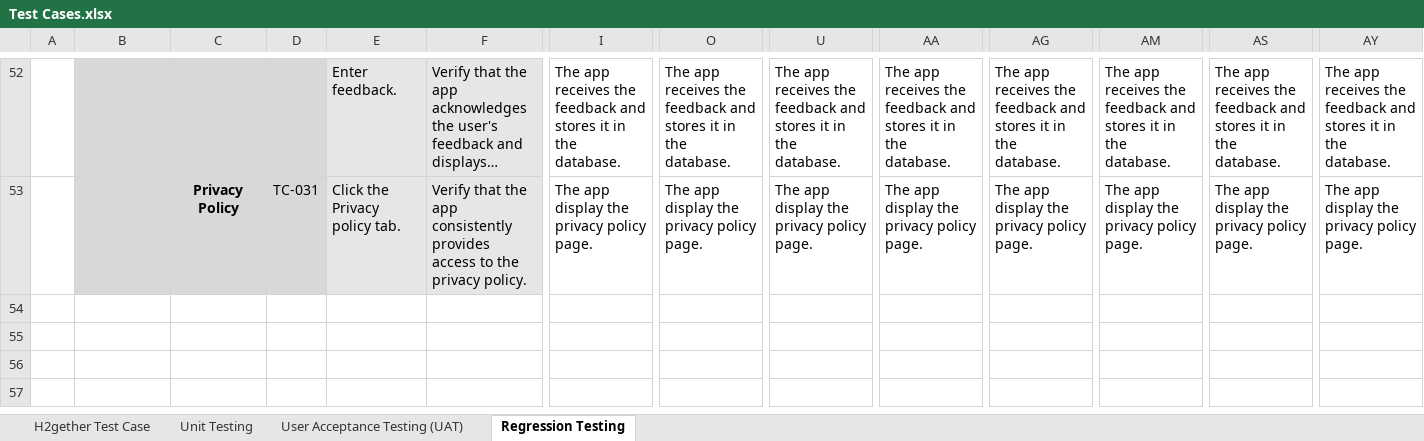
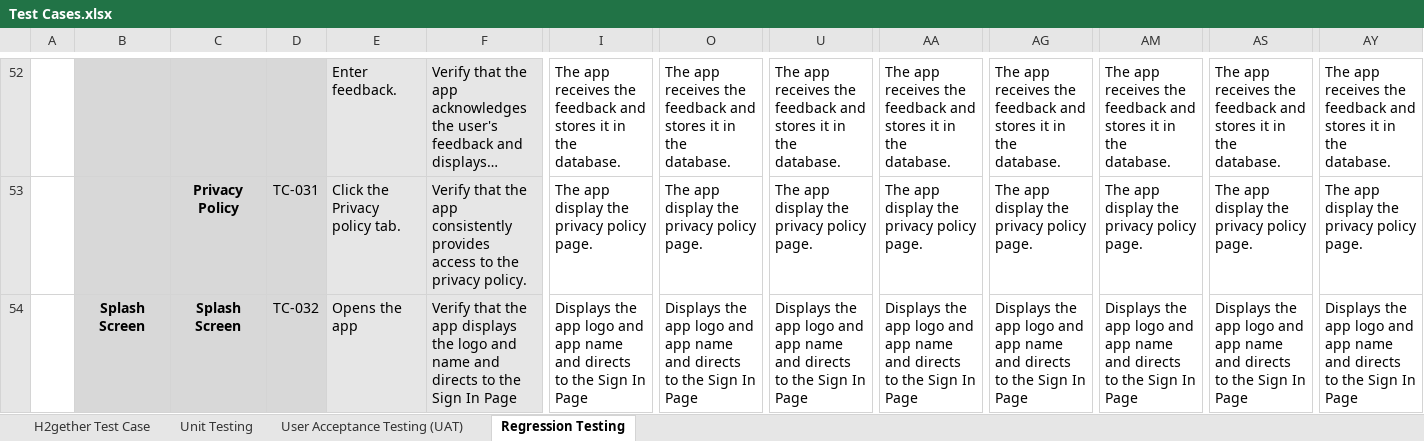
Before and after one commit to irishmicoletcando/h2gether-mobile-app, an Excel workbook: Test Cases.xlsx, sheet Regression Testing, drawn as a sheet; only a part is shown, gaps mark what is left out; long unchanged cells end in …; values as stored, in another font and other column widths than the file's, no borders; charts and pictures and conditional formats not drawn; rows hold the shown columns only; the diff names each change by its address in the sheet, - before the commit and + after, or states it on an @@ line.

Commit message:
Add regression testing for splash screen

```diff
--- a/Test Cases.xlsx (sheet Regression Testing)
+++ b/Test Cases.xlsx (sheet Regression Testing)
+row 54:  | Splash Screen | Splash Screen | TC-032 | Opens the app | Verify that the app displays the logo and name and directs to the Sign In Page | Displays the app logo and app name and directs to the Sign In Page | Displays the app logo and app name and directs to the Sign In Page | Displays the app logo and app name and directs to the Sign In Page | Displays the app logo and app name and directs to the Sign In Page | Displays the app logo and app name and directs to the Sign In Page | Displays the app logo and app name and directs to the Sign In Page | Displays the app logo and app name and directs to the Sign In Page | Displays the app logo and app name and directs to the Sign In Page
```
